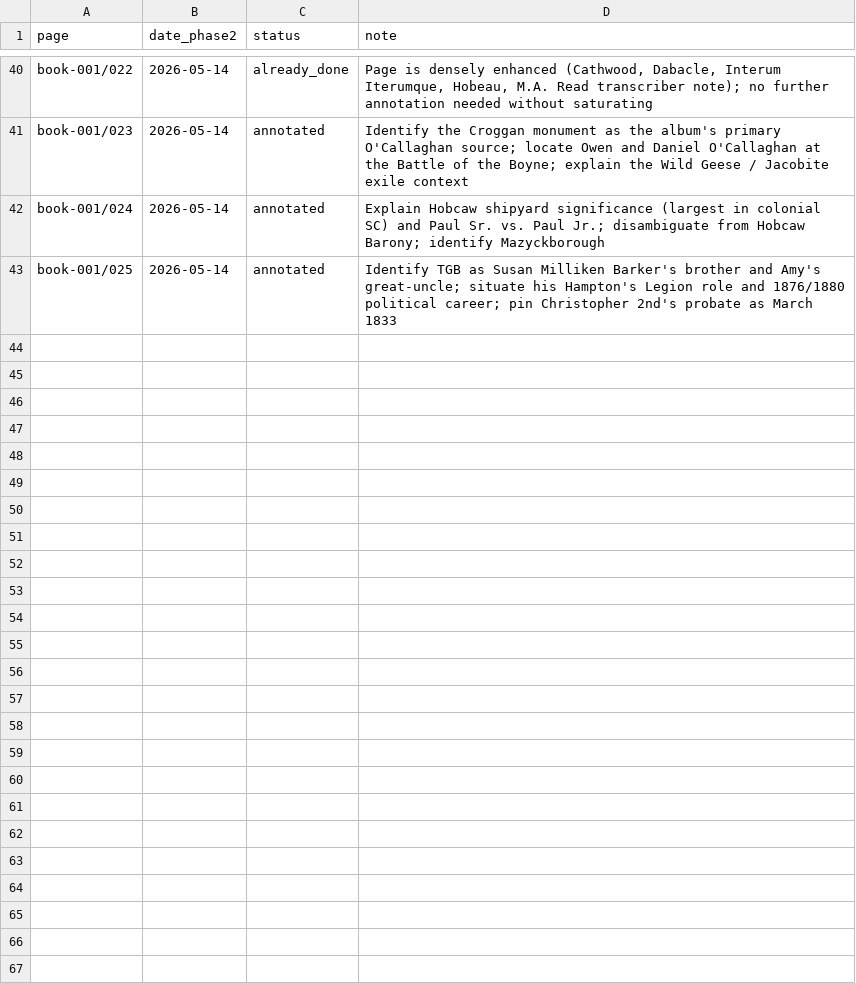
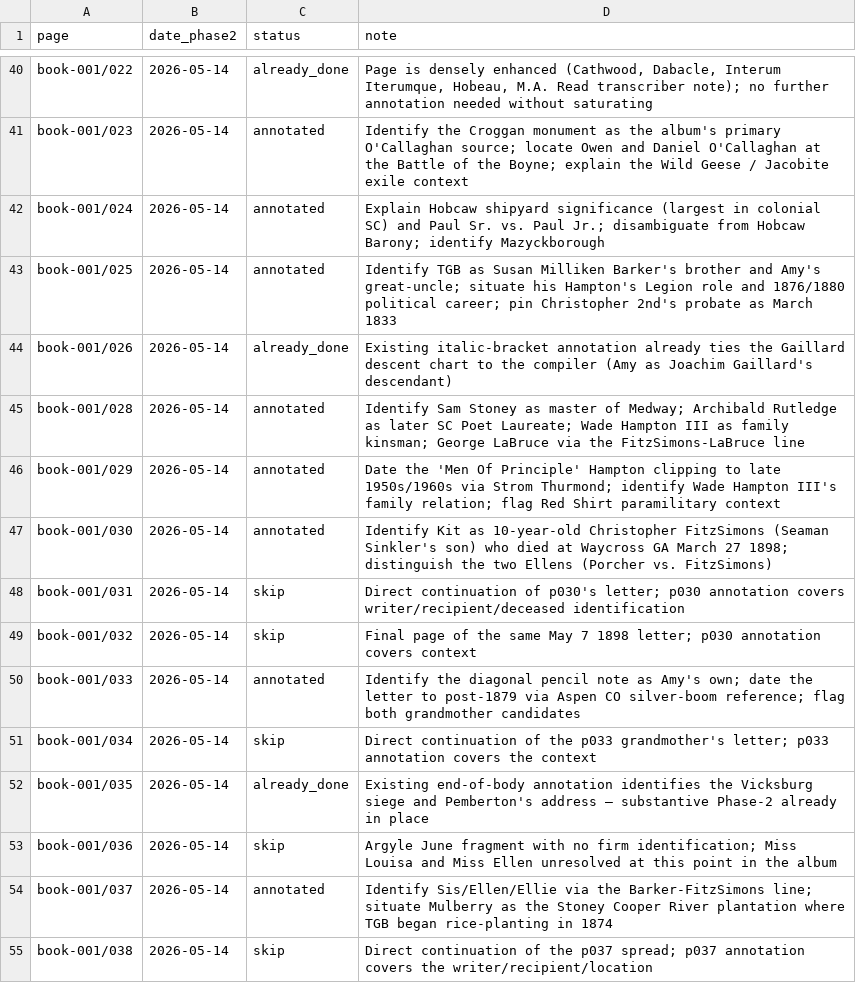
Before and after one commit to HunterMcEwan/nancys-book, a CSV file: data/phase2-pages.csv, drawn as a sheet; only a part is shown, gaps mark what is left out; the diff covers the shown part only; the diff names each change by its address in the sheet, - before the commit and + after, or states it on an @@ line.

Commit message:
phase-2 annotations: book-001 pp 26-50 (Stoney/Gaillard/Barker era)
Per phase2-annotation-guide.md: end-of-body italic-bracket annotations
where there's a real reader-context gap. Distribution across the 25
pages:

annotated (11): 028, 029, 030, 033, 037, 039, 040, 042, 043, 046, 047
  - p028: Sam Stoney/Medway, Archibald Rutledge, Wade Hampton, LaBruce
  - p029: situate the Wade Hampton clipping in late-1950s Strom
    Thurmond-era SC; flag Red Shirts
  - p030: identify the 10-year-old Kit who died at Waycross 1898;
    disambiguate the two Ellens
  - p033: Amy's pencilled grandmother-attribution + Aspen 1879+ pin
  - p037: Sis/Ellen/Ellie via the Barker-FitzSimons line; Mulberry
    as Stoney rice-planting seat
  - p039: literary self-portrait via Sandeau, Leigh Hunt, Dante;
    Christie & Sam IDs
  - p040: the recurring 'singular hair' family motif
  - p042: Elizabeth Porcher FitzSimons writing as 40-year widow
    post-1866 about little Ellen (future Charleston Library directress)
  - p043: date via Hotel Aragon (1892+)
  - p046: Abigail Rogers Barker's 1799 yellow-fever death
  - p047: open the seven-page deathbed account (1858) — Ellen Milliken
    Barker narrating, TGB at 25

already_done (5): 026 (existing chart-to-compiler annotation), 035
(Vicksburg/Pemberton), 049 (Pope/Hadrian Vital Spark hymn), 050
(Muhlenberg's Noah's Dove hymn)

skip (8): 031, 032 (continuations of p030); 034 (cont. of p033);
036 (Argyle fragment, unresolved IDs); 038 (cont. of p037 spread);
041 (Gippy/Kate/Jim grief, unresolved IDs); 044 (cont. of p043);
048 (deathbed cont.)

All 25 pages logged in data/phase2-pages.csv.

```diff
--- a/data/phase2-pages.csv
+++ b/data/phase2-pages.csv
+row 44: book-001/026 | 2026-05-14 | already_done | Existing italic-bracket annotation already ties the Gaillard descent chart to the compiler (Amy as Joachim Gaillard's descendant)
+row 45: book-001/028 | 2026-05-14 | annotated | Identify Sam Stoney as master of Medway; Archibald Rutledge as later SC Poet Laureate; Wade Hampton III as family kinsman; George LaBruce via the FitzSimons-LaBruce line
+row 46: book-001/029 | 2026-05-14 | annotated | Date the 'Men Of Principle' Hampton clipping to late 1950s/1960s via Strom Thurmond; identify Wade Hampton III's family relation; flag Red Shirt paramilitary context
+row 47: book-001/030 | 2026-05-14 | annotated | Identify Kit as 10-year-old Christopher FitzSimons (Seaman Sinkler's son) who died at Waycross GA March 27 1898; distinguish the two Ellens (Porcher vs. FitzSimons)
+row 48: book-001/031 | 2026-05-14 | skip | Direct continuation of p030's letter; p030 annotation covers writer/recipient/deceased identification
+row 49: book-001/032 | 2026-05-14 | skip | Final page of the same May 7 1898 letter; p030 annotation covers context
+row 50: book-001/033 | 2026-05-14 | annotated | Identify the diagonal pencil note as Amy's own; date the letter to post-1879 via Aspen CO silver-boom reference; flag both grandmother candidates
+row 51: book-001/034 | 2026-05-14 | skip | Direct continuation of the p033 grandmother's letter; p033 annotation covers the context
+row 52: book-001/035 | 2026-05-14 | already_done | Existing end-of-body annotation identifies the Vicksburg siege and Pemberton's address — substantive Phase-2 already in place
+row 53: book-001/036 | 2026-05-14 | skip | Argyle June fragment with no firm identification; Miss Louisa and Miss Ellen unresolved at this point in the album
+row 54: book-001/037 | 2026-05-14 | annotated | Identify Sis/Ellen/Ellie via the Barker-FitzSimons line; situate Mulberry as the Stoney Cooper River plantation where TGB began rice-planting in 1874
+row 55: book-001/038 | 2026-05-14 | skip | Direct continuation of the p037 spread; p037 annotation covers the writer/recipient/location
```
Also changed, not shown: 11 added rows elsewhere in this file, 11 other files.
